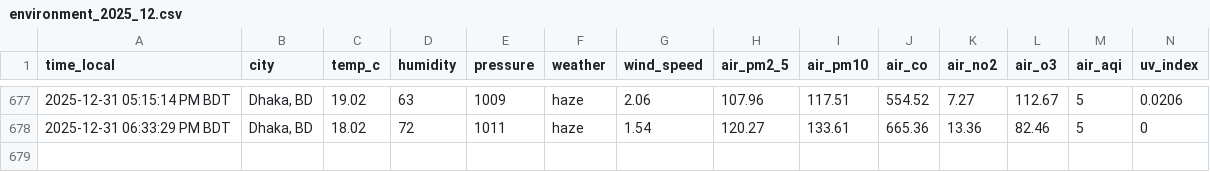
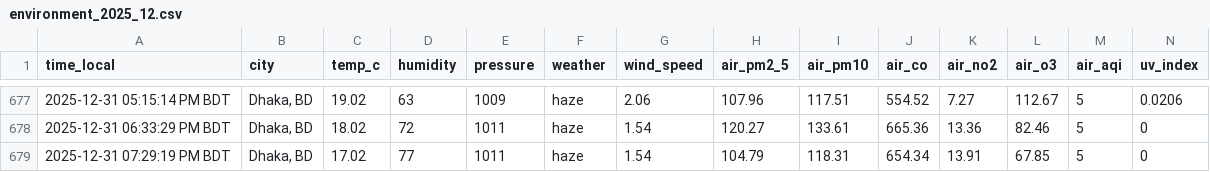
Before and after one commit to syedraihanali/dhaka-environment-logger, a CSV file: data/csv/environment_2025_12.csv, drawn as a sheet; only a part is shown, gaps mark what is left out.

Commit message:
Dhaka environment update: 2025-12-31 07:29 PM BDT

```diff
--- a/data/csv/environment_2025_12.csv
+++ b/data/csv/environment_2025_12.csv
@@ -678 +678,2 @@ time_local,city,temp_c,humidity,pressure,weather,wind_speed,air_pm2_5,air_pm10,a
 2025-12-31 06:33:29 PM BDT,"Dhaka, BD",18.02,72,1011,haze,1.54,120.27,133.61,665.36,13.36,82.46,5,0
+2025-12-31 07:29:19 PM BDT,"Dhaka, BD",17.02,77,1011,haze,1.54,104.79,118.31,654.34,13.91,67.85,5,0
```
Also changed, not shown: 1 other file.
